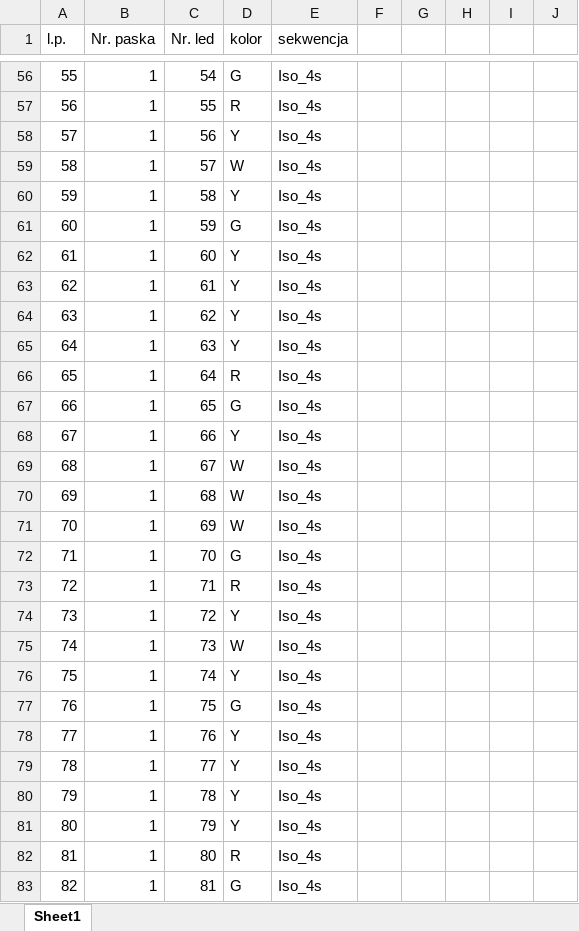
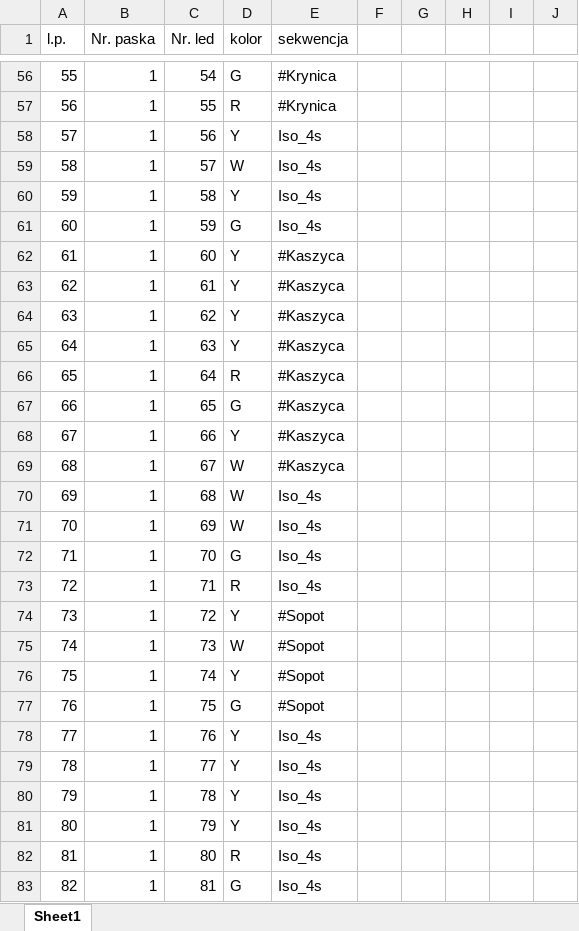
Before and after one commit to qbazd/buoy_leds, an Excel workbook: sekwencje.xlsx, sheet Sheet1, drawn as a sheet; only a part is shown, gaps mark what is left out; values as stored, in another font and other column widths than the file's, no borders; the diff covers the shown part only; the diff names each change by its address in the sheet, - before the commit and + after, or states it on an @@ line.

```diff
--- a/sekwencje.xlsx (sheet Sheet1)
+++ b/sekwencje.xlsx (sheet Sheet1)
-E56:E57 (sekwencja): Iso_4s
+E56:E57 (sekwencja): #Krynica
-E62:E69 (sekwencja): Iso_4s
+E62:E69 (sekwencja): #Kaszyca
-E74:E77 (sekwencja): Iso_4s
+E74:E77 (sekwencja): #Sopot
```
Also changed, not shown: 71 edited cells elsewhere in this sheet, 4 other files.
